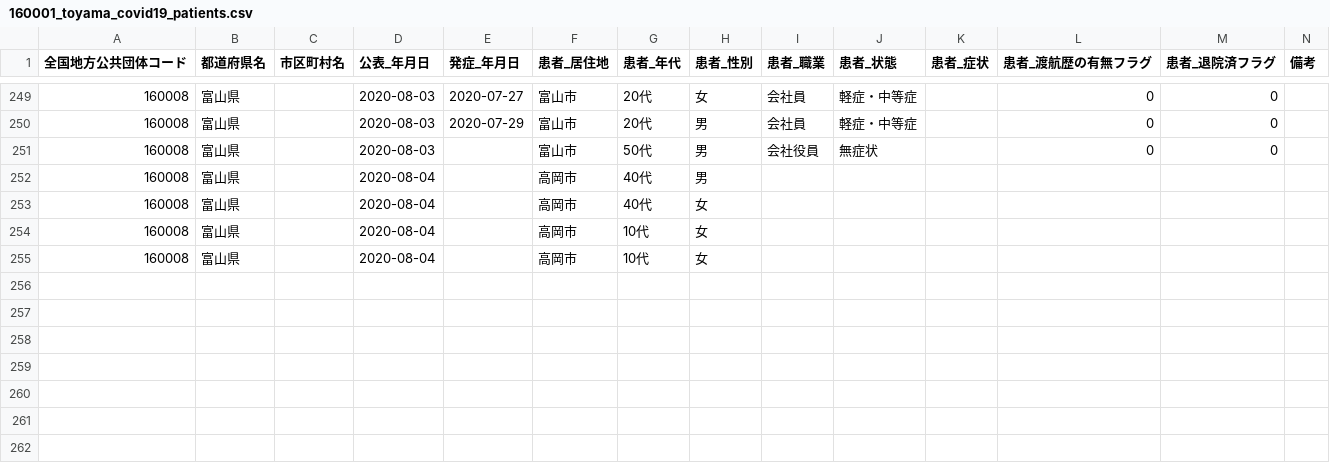
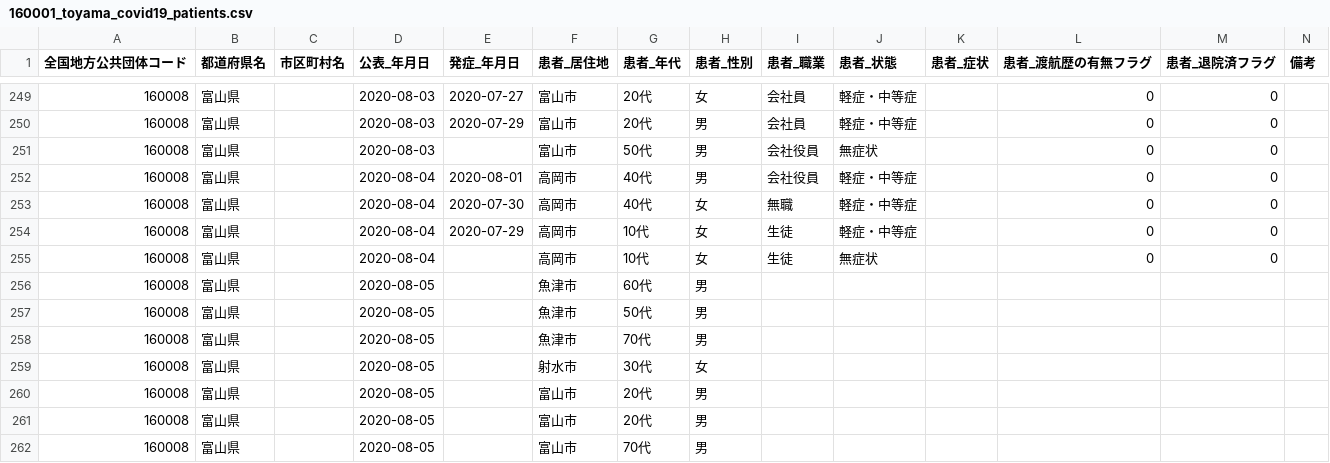
Before and after one commit to imabari/toyama-covid19, a CSV file: 160001_toyama_covid19_patients.csv, drawn as a sheet; only a part is shown, gaps mark what is left out.

```diff
--- a/160001_toyama_covid19_patients.csv
+++ b/160001_toyama_covid19_patients.csv
@@ -251,5 +251,12 @@
 160008,富山県,,2020-08-03,,富山市,50代,男,会社役員,無症状,,0,0,
-160008,富山県,,2020-08-04,,高岡市,40代,男,,,,,,
-160008,富山県,,2020-08-04,,高岡市,40代,女,,,,,,
-160008,富山県,,2020-08-04,,高岡市,10代,女,,,,,,
-160008,富山県,,2020-08-04,,高岡市,10代,女,,,,,,
+160008,富山県,,2020-08-04,2020-08-01,高岡市,40代,男,会社役員,軽症・中等症,,0,0,
+160008,富山県,,2020-08-04,2020-07-30,高岡市,40代,女,無職,軽症・中等症,,0,0,
+160008,富山県,,2020-08-04,2020-07-29,高岡市,10代,女,生徒,軽症・中等症,,0,0,
+160008,富山県,,2020-08-04,,高岡市,10代,女,生徒,無症状,,0,0,
+160008,富山県,,2020-08-05,,魚津市,60代,男,,,,,,
+160008,富山県,,2020-08-05,,魚津市,50代,男,,,,,,
+160008,富山県,,2020-08-05,,魚津市,70代,男,,,,,,
+160008,富山県,,2020-08-05,,射水市,30代,女,,,,,,
+160008,富山県,,2020-08-05,,富山市,20代,男,,,,,,
+160008,富山県,,2020-08-05,,富山市,20代,男,,,,,,
+160008,富山県,,2020-08-05,,富山市,70代,男,,,,,,
```
Also changed, not shown: 160001_toyama_covid19_call_center.csv, 160001_toyama_covid19_confirm_negative.csv, 6 other files.
